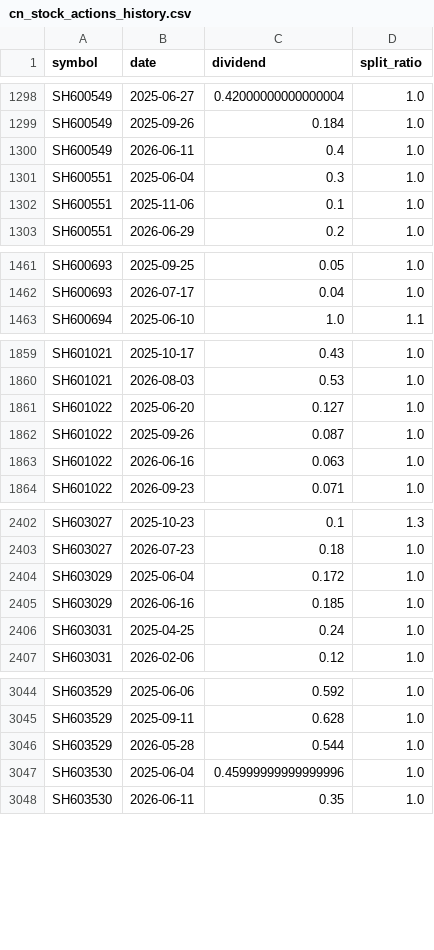
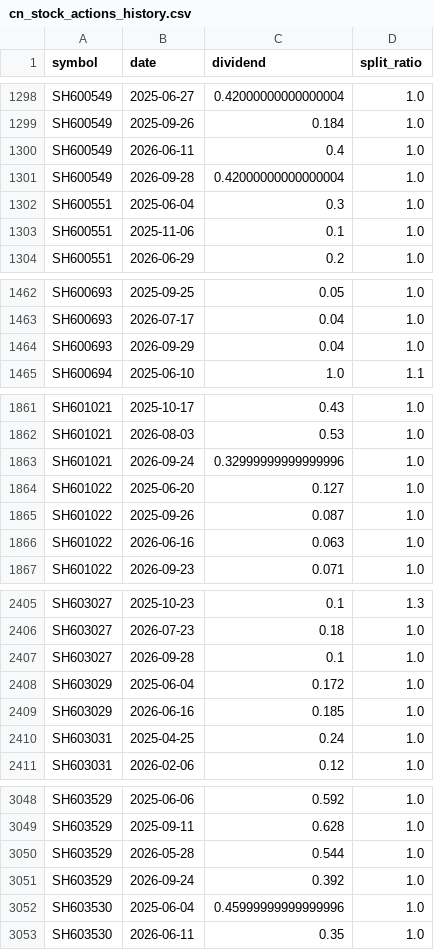
Before and after one commit to joeyrensh/pub_finance, a CSV file: pub_finance/finance/cnstockinfo/cn_stock_actions_history.csv, drawn as a sheet; only a part is shown, gaps mark what is left out; the diff covers the shown part only; the diff names each change by its address in the sheet, - before the commit and + after, or states it on an @@ line.

```diff
--- a/pub_finance/finance/cnstockinfo/cn_stock_actions_history.csv
+++ b/pub_finance/finance/cnstockinfo/cn_stock_actions_history.csv
+row 1301: SH600549 | 2026-09-28 | 0.42000000000000004 | 1.0
+row 1464: SH600693 | 2026-09-29 | 0.04 | 1.0
+row 1863: SH601021 | 2026-09-24 | 0.32999999999999996 | 1.0
+row 2407: SH603027 | 2026-09-28 | 0.1 | 1.0
+row 3051: SH603529 | 2026-09-24 | 0.392 | 1.0
```
Also changed, not shown: 14 added rows elsewhere in this file, 11 other files.
